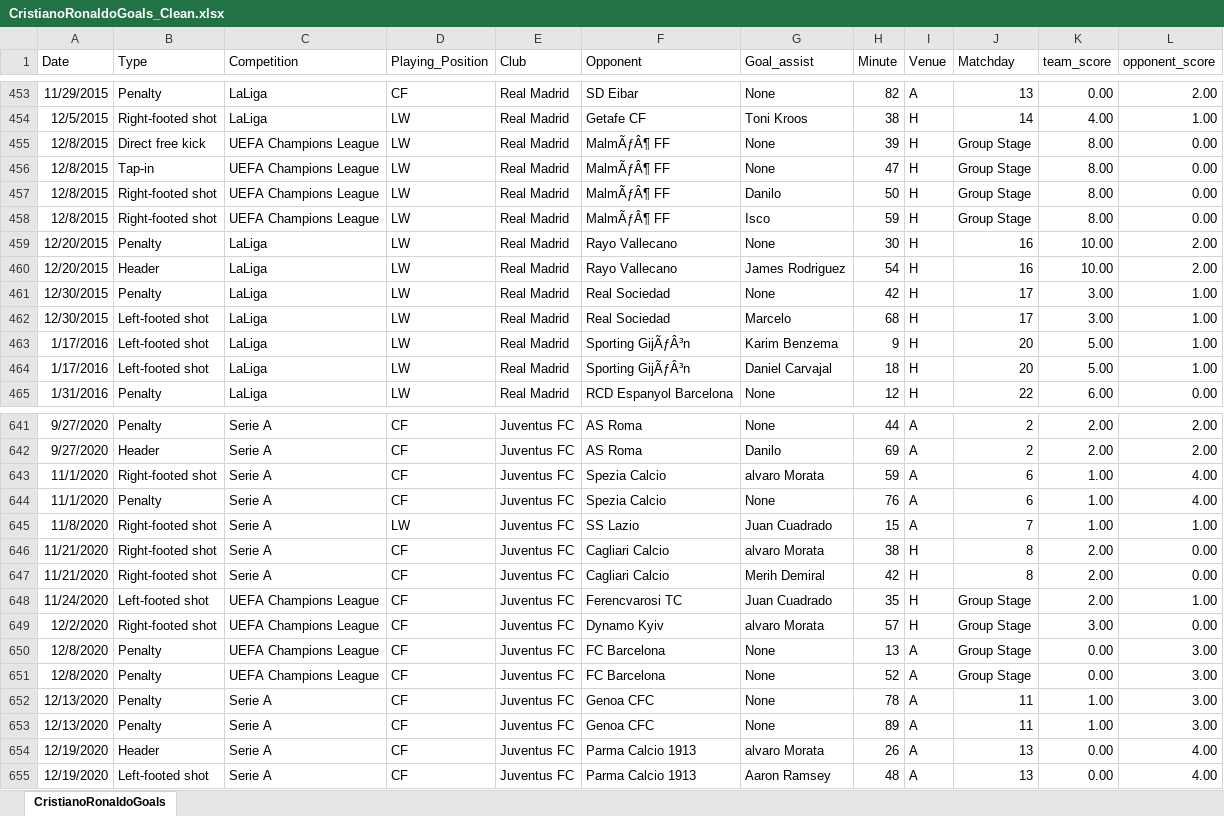
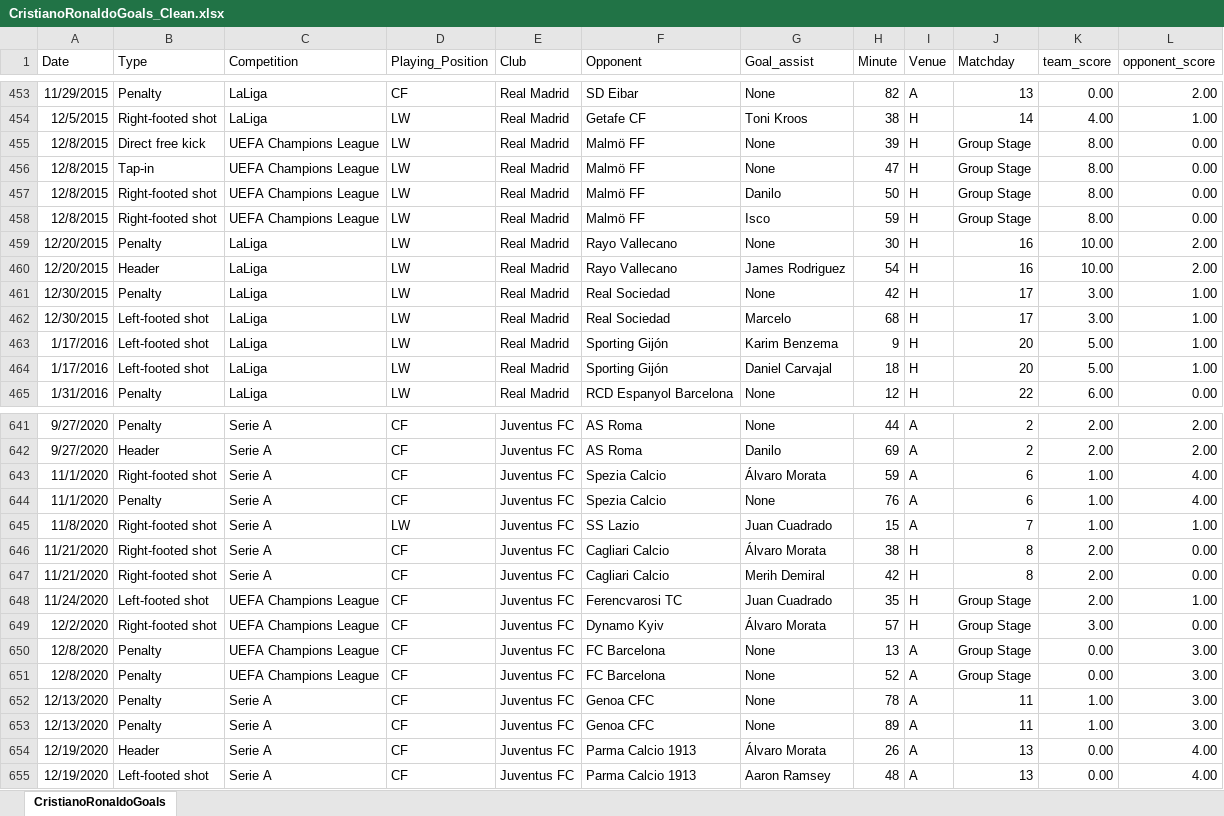
Before and after one commit to DanMedinaGH/CR7GoalsExploration, an Excel workbook: Excel/CristianoRonaldoGoals_Clean.xlsx, sheet CristianoRonaldoGoals, drawn as a sheet; only a part is shown, gaps mark what is left out; values as stored, in another font and other column widths than the file's, no borders; the diff covers the shown part only; the diff names each change by its address in the sheet, - before the commit and + after, or states it on an @@ line.

Commit message:
Updated CR7 goals dataset

```diff
--- a/Excel/CristianoRonaldoGoals_Clean.xlsx (sheet CristianoRonaldoGoals)
+++ b/Excel/CristianoRonaldoGoals_Clean.xlsx (sheet CristianoRonaldoGoals)
-F455:F458 (Opponent): MalmÃƒÂ¶ FF
+F455:F458 (Opponent): Malmö FF
-F463:F464 (Opponent): Sporting GijÃƒÂ³n
+F463:F464 (Opponent): Sporting Gijón
-G643 (Goal_assist): alvaro Morata
+G643 (Goal_assist): Álvaro Morata
-G646 (Goal_assist): alvaro Morata
+G646 (Goal_assist): Álvaro Morata
-G649 (Goal_assist): alvaro Morata
+G649 (Goal_assist): Álvaro Morata
-G654 (Goal_assist): alvaro Morata
+G654 (Goal_assist): Álvaro Morata
```
Also changed, not shown: 27 edited cells and cell formats elsewhere in this sheet.
